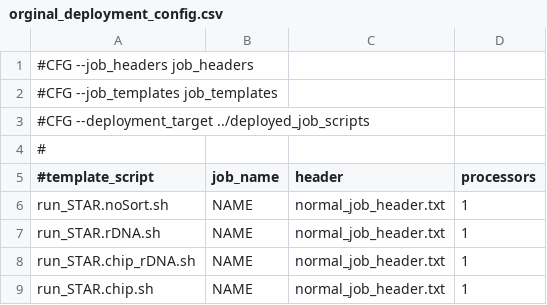
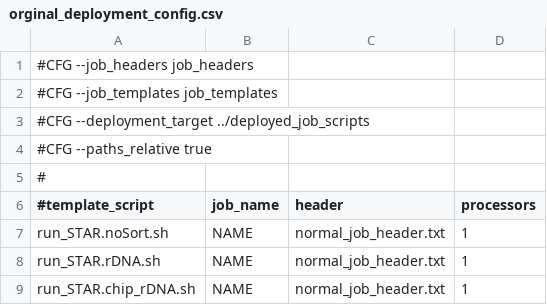
Before and after one commit to FrietzeLabUVM/TAP, a CSV file: deployment/deployment_configs/orginal_deployment_config.csv, drawn as a sheet; only a part is shown; the shorter side is filled out with more unchanged rows.

Commit message:
deploy parses config

```diff
--- a/deployment/deployment_configs/orginal_deployment_config.csv
+++ b/deployment/deployment_configs/orginal_deployment_config.csv
@@ -3,2 +3,3 @@
 #CFG --deployment_target ../deployed_job_scripts
+#CFG --paths_relative true
 #
```
Also changed, not shown: 1 other file.
